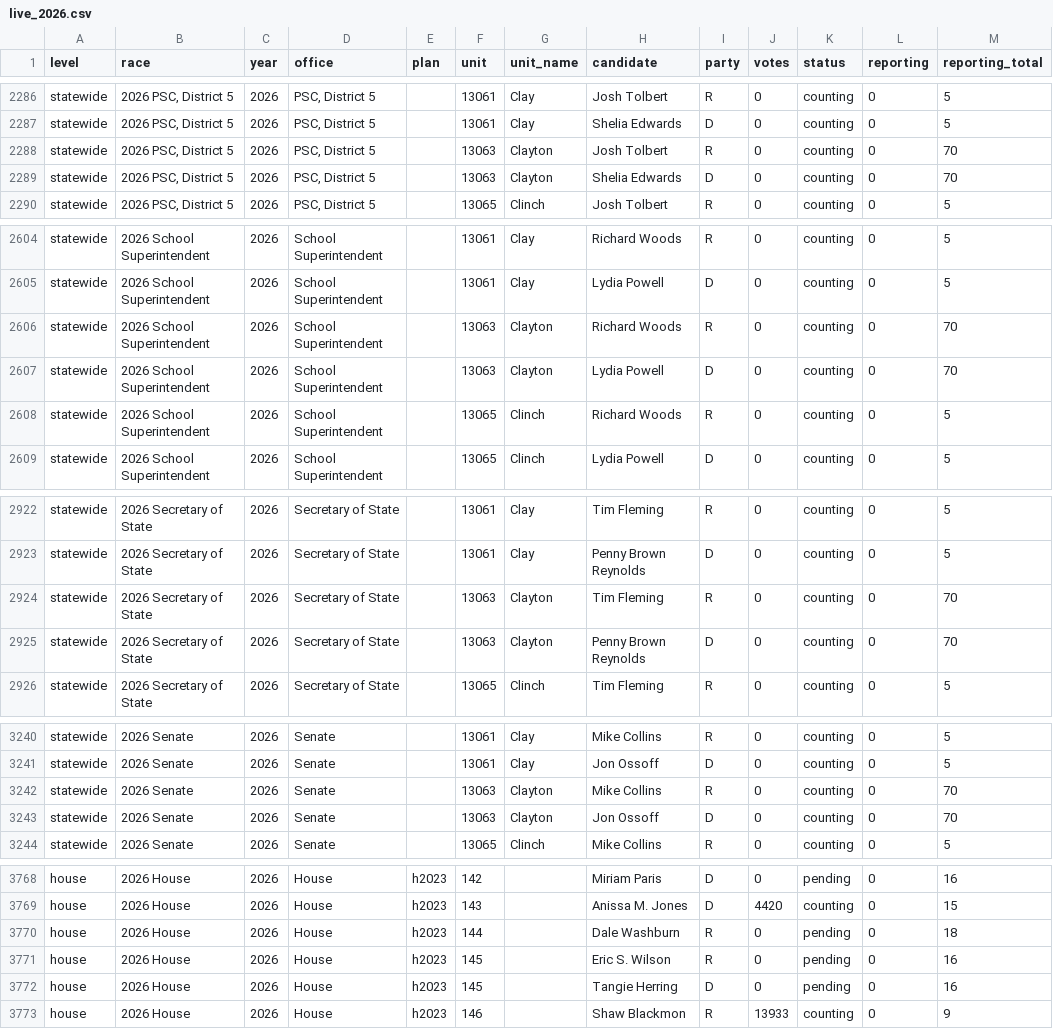
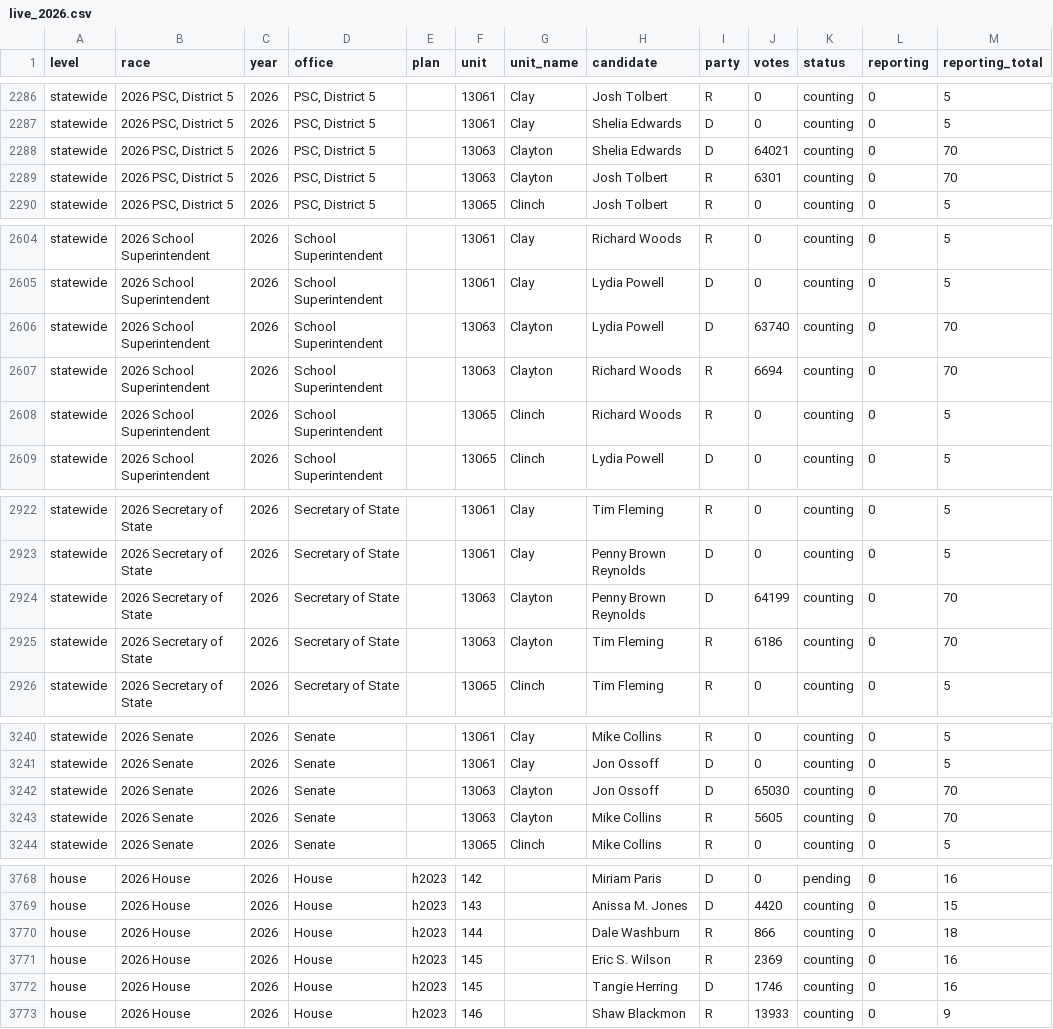
Before and after one commit to danieljchapman/danieljchapman.github.io, a CSV file: ga/data/live_2026.csv, drawn as a sheet; only a part is shown, gaps mark what is left out; the diff covers the shown part only.

```diff
--- a/ga/data/live_2026.csv
+++ b/ga/data/live_2026.csv
@@ -2287,4 +2287,4 @@ statewide,"2026 PSC, District 5",2026,"PSC, District 5",,13061,Clay,Josh Tolbert
 statewide,"2026 PSC, District 5",2026,"PSC, District 5",,13061,Clay,Shelia Edwards,D,0,counting,0,5
-statewide,"2026 PSC, District 5",2026,"PSC, District 5",,13063,Clayton,Josh Tolbert,R,0,counting,0,70
-statewide,"2026 PSC, District 5",2026,"PSC, District 5",,13063,Clayton,Shelia Edwards,D,0,counting,0,70
+statewide,"2026 PSC, District 5",2026,"PSC, District 5",,13063,Clayton,Shelia Edwards,D,64021,counting,0,70
+statewide,"2026 PSC, District 5",2026,"PSC, District 5",,13063,Clayton,Josh Tolbert,R,6301,counting,0,70
 statewide,"2026 PSC, District 5",2026,"PSC, District 5",,13065,Clinch,Josh Tolbert,R,0,counting,0,5
@@ -2605,4 +2605,4 @@ statewide,2026 School Superintendent,2026,School Superintendent,,13061,Clay,Rich
 statewide,2026 School Superintendent,2026,School Superintendent,,13061,Clay,Lydia Powell,D,0,counting,0,5
-statewide,2026 School Superintendent,2026,School Superintendent,,13063,Clayton,Richard Woods,R,0,counting,0,70
-statewide,2026 School Superintendent,2026,School Superintendent,,13063,Clayton,Lydia Powell,D,0,counting,0,70
+statewide,2026 School Superintendent,2026,School Superintendent,,13063,Clayton,Lydia Powell,D,63740,counting,0,70
+statewide,2026 School Superintendent,2026,School Superintendent,,13063,Clayton,Richard Woods,R,6694,counting,0,70
 statewide,2026 School Superintendent,2026,School Superintendent,,13065,Clinch,Richard Woods,R,0,counting,0,5
@@ -2923,4 +2923,4 @@ statewide,2026 Secretary of State,2026,Secretary of State,,13061,Clay,Tim Flemin
 statewide,2026 Secretary of State,2026,Secretary of State,,13061,Clay,Penny Brown Reynolds,D,0,counting,0,5
-statewide,2026 Secretary of State,2026,Secretary of State,,13063,Clayton,Tim Fleming,R,0,counting,0,70
-statewide,2026 Secretary of State,2026,Secretary of State,,13063,Clayton,Penny Brown Reynolds,D,0,counting,0,70
+statewide,2026 Secretary of State,2026,Secretary of State,,13063,Clayton,Penny Brown Reynolds,D,64199,counting,0,70
+statewide,2026 Secretary of State,2026,Secretary of State,,13063,Clayton,Tim Fleming,R,6186,counting,0,70
 statewide,2026 Secretary of State,2026,Secretary of State,,13065,Clinch,Tim Fleming,R,0,counting,0,5
@@ -3241,4 +3241,4 @@ statewide,2026 Senate,2026,Senate,,13061,Clay,Mike Collins,R,0,counting,0,5
 statewide,2026 Senate,2026,Senate,,13061,Clay,Jon Ossoff,D,0,counting,0,5
-statewide,2026 Senate,2026,Senate,,13063,Clayton,Mike Collins,R,0,counting,0,70
-statewide,2026 Senate,2026,Senate,,13063,Clayton,Jon Ossoff,D,0,counting,0,70
+statewide,2026 Senate,2026,Senate,,13063,Clayton,Jon Ossoff,D,65030,counting,0,70
+statewide,2026 Senate,2026,Senate,,13063,Clayton,Mike Collins,R,5605,counting,0,70
 statewide,2026 Senate,2026,Senate,,13065,Clinch,Mike Collins,R,0,counting,0,5
@@ -3769,5 +3769,5 @@ house,2026 House,2026,House,h2023,142,,Miriam Paris,D,0,pending,0,16
 house,2026 House,2026,House,h2023,143,,Anissa M. Jones,D,4420,counting,0,15
-house,2026 House,2026,House,h2023,144,,Dale Washburn,R,0,pending,0,18
-house,2026 House,2026,House,h2023,145,,Eric S. Wilson,R,0,pending,0,16
-house,2026 House,2026,House,h2023,145,,Tangie Herring,D,0,pending,0,16
+house,2026 House,2026,House,h2023,144,,Dale Washburn,R,866,counting,0,18
+house,2026 House,2026,House,h2023,145,,Eric S. Wilson,R,2369,counting,0,16
+house,2026 House,2026,House,h2023,145,,Tangie Herring,D,1746,counting,0,16
 house,2026 House,2026,House,h2023,146,,Shaw Blackmon,R,13933,counting,0,9
```
Also changed, not shown: 154 edited cells elsewhere in this file, 1 other file.
